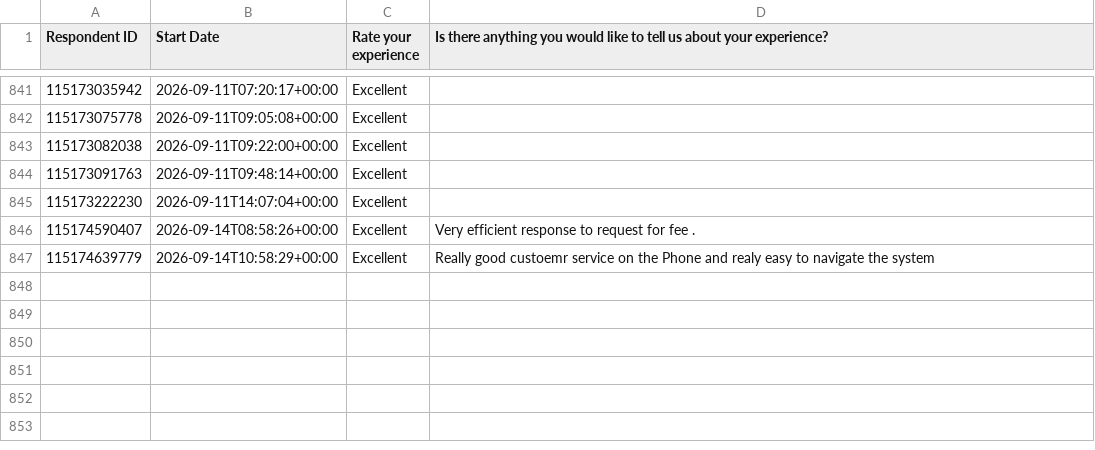
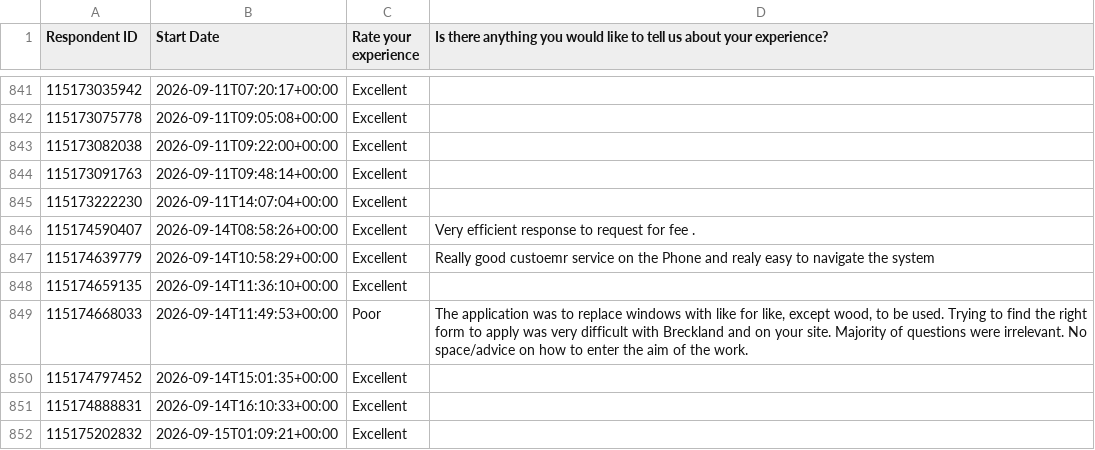
Before and after one commit to NidaAzizMirza/BCFeedback_dashboard, a CSV file: data/survey_cache.csv, drawn as a sheet; only a part is shown, gaps mark what is left out; the diff names each change by its address in the sheet, - before the commit and + after, or states it on an @@ line.

```diff
--- a/data/survey_cache.csv
+++ b/data/survey_cache.csv
+row 848: 115174659135 | 2026-09-14T11:36:10+00:00 | Excellent
+row 849: 115174668033 | 2026-09-14T11:49:53+00:00 | Poor | The application was to replace windows with like for like, except wood, to be used. Trying to find the right form to apply was very difficult with Breckland and on your site. Majority of questions were irrelevant. No space/advice on how to enter the aim of the work.
+row 850: 115174797452 | 2026-09-14T15:01:35+00:00 | Excellent
+row 851: 115174888831 | 2026-09-14T16:10:33+00:00 | Excellent
+row 852: 115175202832 | 2026-09-15T01:09:21+00:00 | Excellent
```
Also changed, not shown: 1 other file.
